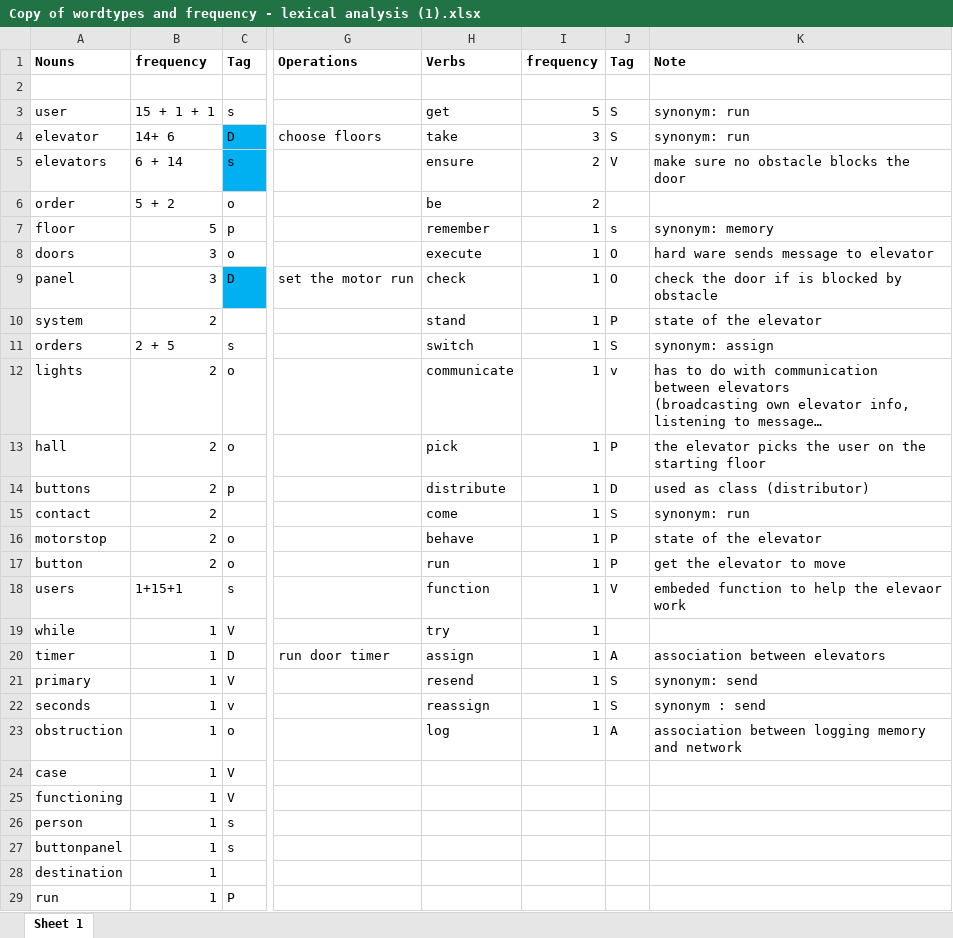
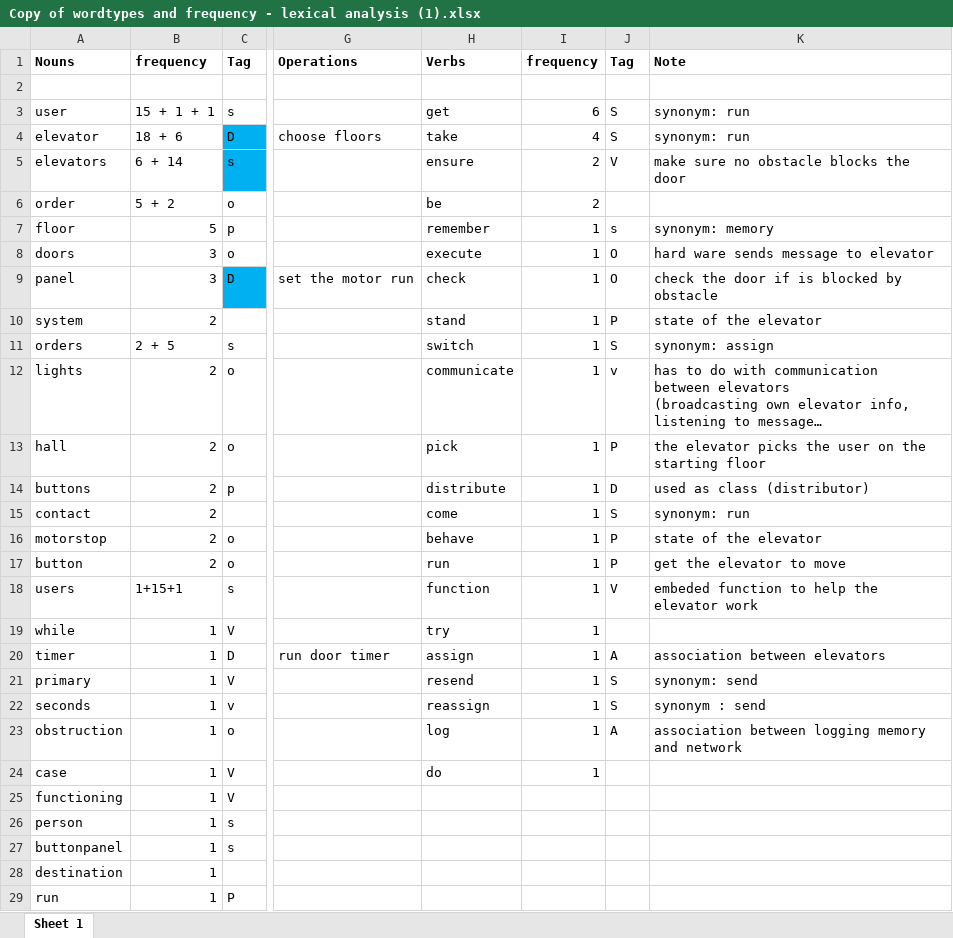
Before and after one commit to hannegr/design_of_inf_sys, an Excel workbook: new_files/Copy of wordtypes and frequency - lexical analysis (1).xlsx, sheet Sheet 1, drawn as a sheet; only a part is shown, gaps mark what is left out; long unchanged cells end in …; values as stored, in another font and other column widths than the file's, no borders; conditional formats not drawn; the diff names each change by its address in the sheet, - before the commit and + after, or states it on an @@ line.

```diff
--- a/new_files/Copy of wordtypes and frequency - lexical analysis (1).xlsx (sheet Sheet 1)
+++ b/new_files/Copy of wordtypes and frequency - lexical analysis (1).xlsx (sheet Sheet 1)
-I3: 5
+I3: 6
-B4: 14+ 6
+B4: 18 + 6
-I4: 3
+I4: 4
-K18: embeded function to help the elevaor work
+K18: embeded function to help the elevator work
-H24: (empty)
+H24: do
-I24: (empty)
+I24: 1
```
Also changed, not shown: 4 other files.
